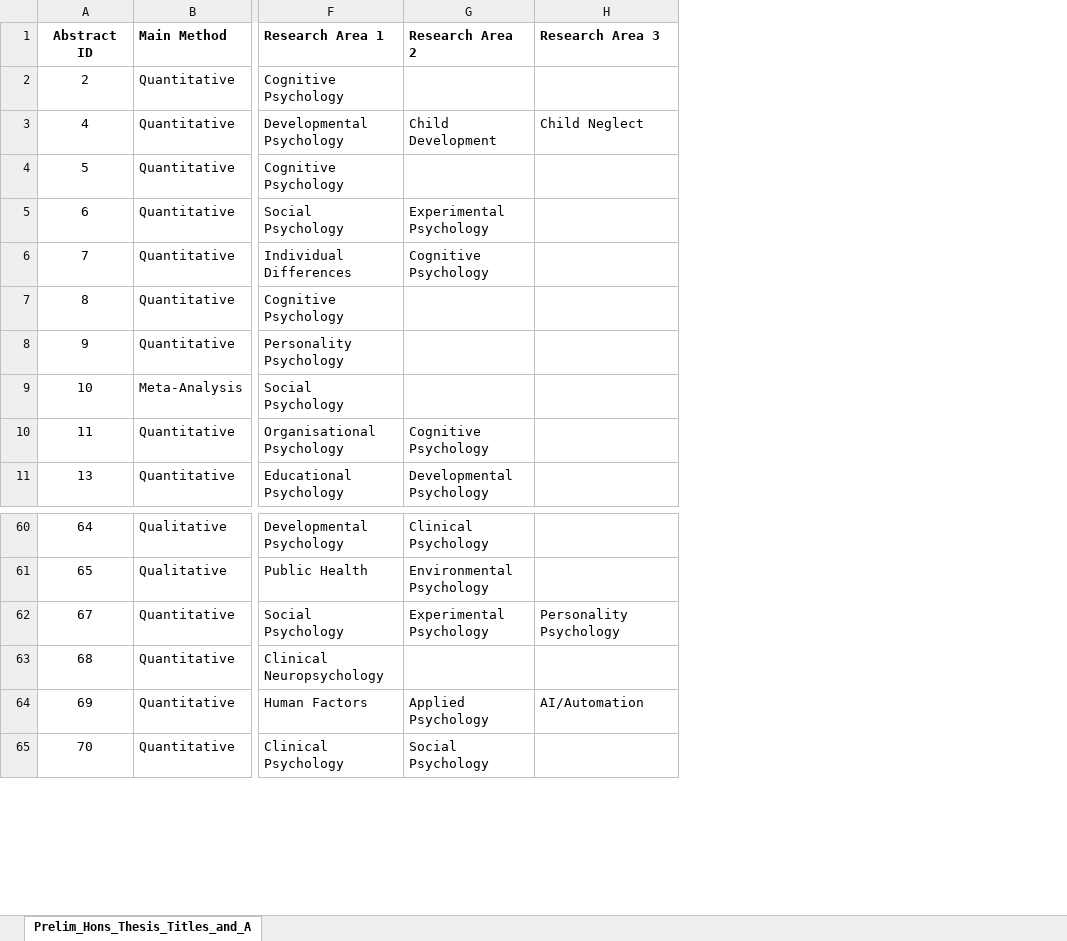
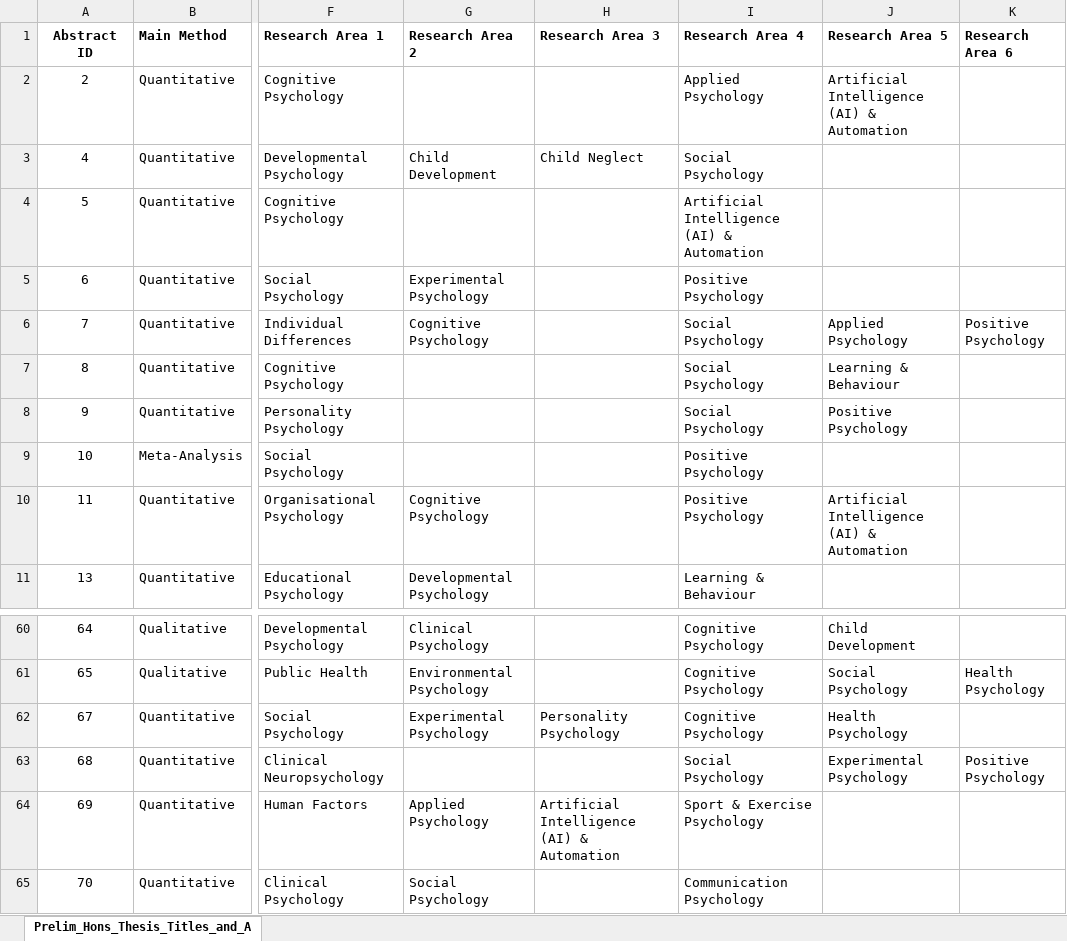
Before and after one commit to drcgb/drcgb.github.io, an Excel workbook: Prelim_Hons_Thesis_Titles_and_Abstracts_2024_FinalX.xlsx, sheet Prelim_Hons_Thesis_Titles_and_A, drawn as a sheet; only a part is shown, gaps mark what is left out; values as stored, in another font and other column widths than the file's, no borders; the diff names each change by its address in the sheet, - before the commit and + after, or states it on an @@ line.

Commit message:
update table format and adding additional index terms in source file

```diff
--- a/Prelim_Hons_Thesis_Titles_and_Abstracts_2024_FinalX.xlsx (sheet Prelim_Hons_Thesis_Titles_and_A)
+++ b/Prelim_Hons_Thesis_Titles_and_Abstracts_2024_FinalX.xlsx (sheet Prelim_Hons_Thesis_Titles_and_A)
+column I (Research Area 4), rows 2-11: Applied Psychology | Social Psychology | Artificial Intelligence (AI) & Automation | Positive Psychology | Social Psychology | Social Psychology | Social Psychology | Positive Psychology | Positive Psychology | Learning & Behaviour; rows 60-65: Cognitive Psychology | Cognitive Psychology | Cognitive Psychology | Social Psychology | Sport & Exercise Psychology | Communication Psychology
+column J (Research Area 5), rows 2-10: Artificial Intelligence (AI) & Automation |  |  |  | Applied Psychology | Learning & Behaviour | Positive Psychology |  | Artificial Intelligence (AI) & Automation; rows 60-63: Child Development | Social Psychology | Health Psychology | Experimental Psychology
+column K (Research Area 6), row 6: Positive Psychology; rows 61-63: Health Psychology |  | Positive Psychology
-H64 (Research Area 3): AI/Automation
+H64 (Research Area 3): Artificial Intelligence (AI) & Automation
```
Also changed, not shown: 1 other file.
